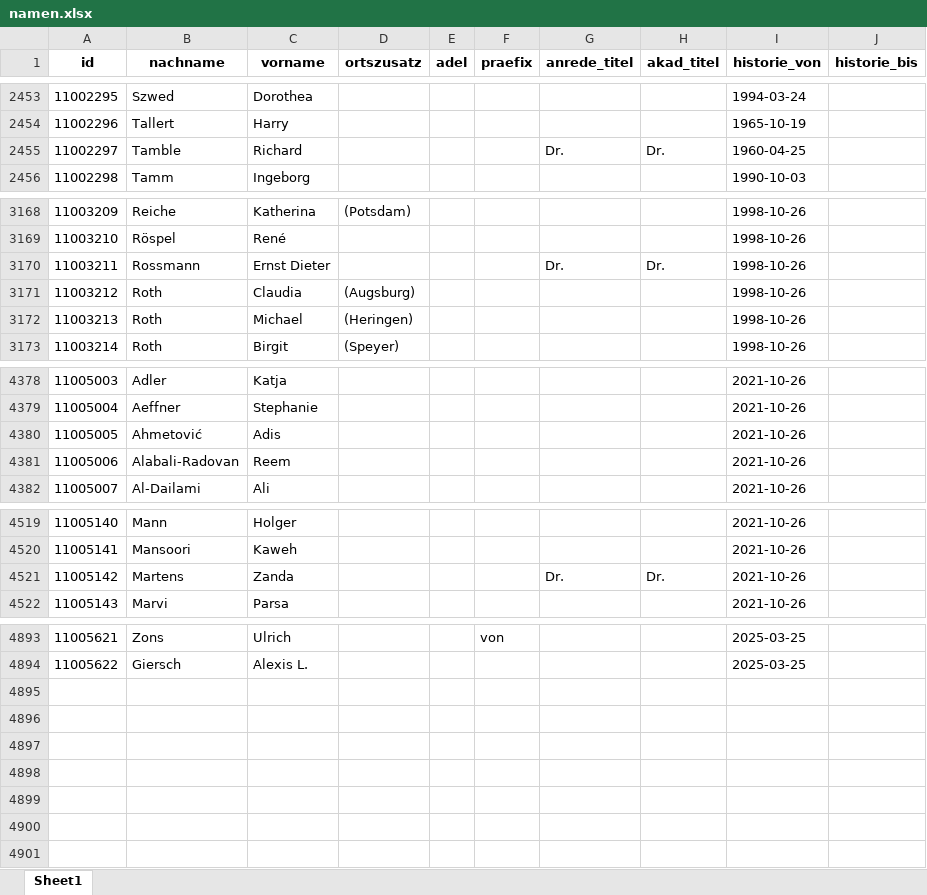
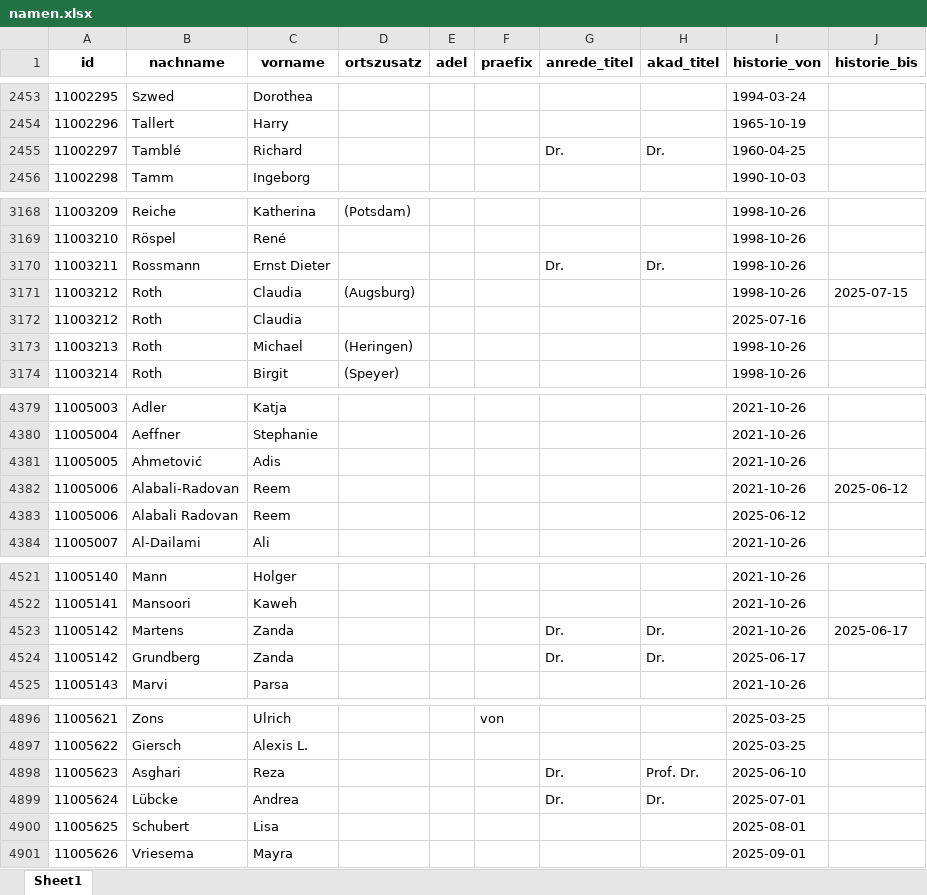
Before and after one commit to jolyphil/btmembers, an Excel workbook: excel/namen.xlsx, sheet Sheet1, drawn as a sheet; only a part is shown, gaps mark what is left out; values as stored, in another font and other column widths than the file's, no borders; addresses are those after the commit; the diff covers the shown part only; the diff names each change by its address in the sheet, - before the commit and + after, or states it on an @@ line.

```diff
--- a/excel/namen.xlsx (sheet Sheet1)
+++ b/excel/namen.xlsx (sheet Sheet1)
-B2455 (nachname): Tamble
+B2455 (nachname): Tamblé
-J3171 (historie_bis): (empty)
+J3171 (historie_bis): 2025-07-15
+row 3172: 11003212 | Roth | Claudia |  |  |  |  |  | 2025-07-16
-J4382 (historie_bis): (empty)
+J4382 (historie_bis): 2025-06-12
+row 4383: 11005006 | Alabali Radovan | Reem |  |  |  |  |  | 2025-06-12
-J4523 (historie_bis): (empty)
+J4523 (historie_bis): 2025-06-17
+row 4524: 11005142 | Grundberg | Zanda |  |  |  | Dr. | Dr. | 2025-06-17
+row 4898: 11005623 | Asghari | Reza |  |  |  | Dr. | Prof. Dr. | 2025-06-10
+row 4899: 11005624 | Lübcke | Andrea |  |  |  | Dr. | Dr. | 2025-07-01
+row 4900: 11005625 | Schubert | Lisa |  |  |  |  |  | 2025-08-01
+row 4901: 11005626 | Vriesema | Mayra |  |  |  |  |  | 2025-09-01
```
Also changed, not shown: 2 edited cells elsewhere in this sheet, excel/bio.xlsx, excel/inst.xlsx, 12 other files.
